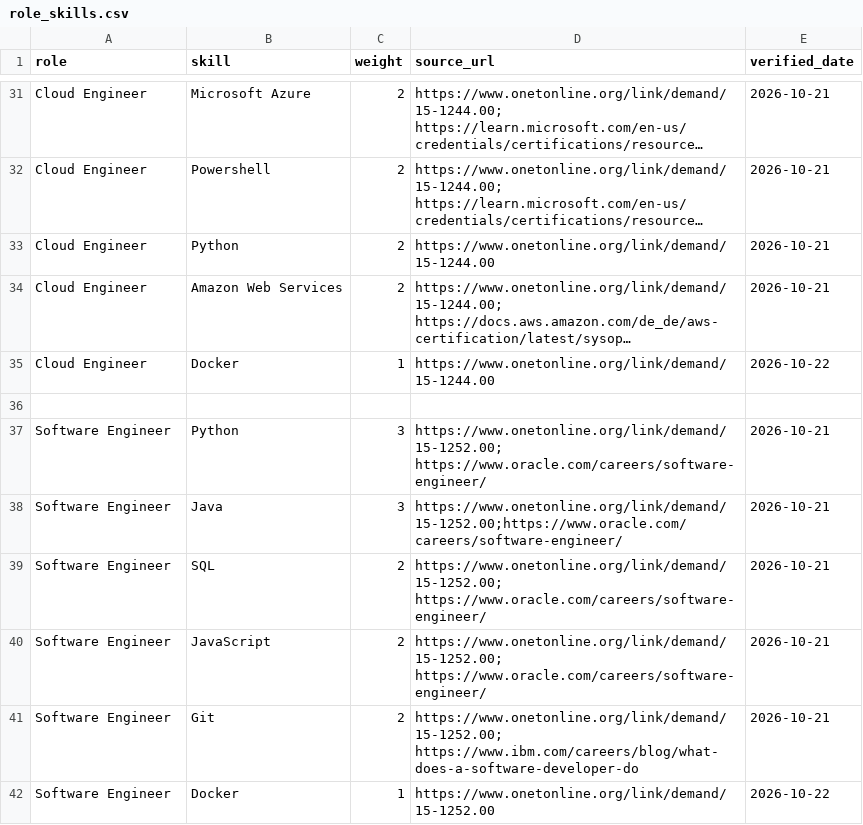
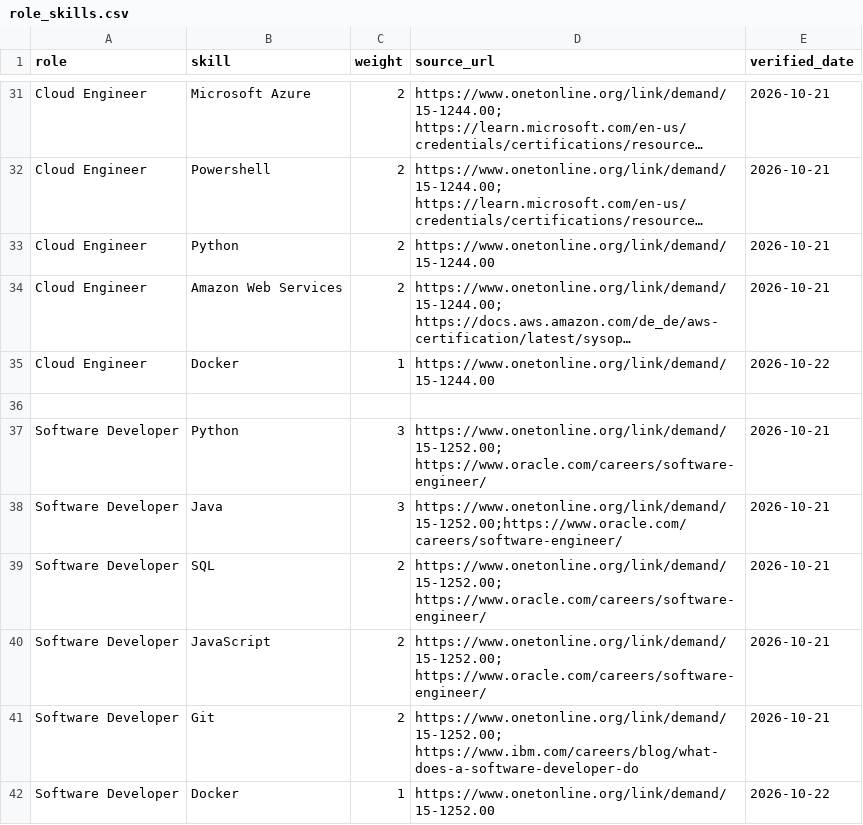
Before and after one commit to AhmedAlshafah/futurepath-ai, a CSV file: data/role_skills.csv, drawn as a sheet; only a part is shown, gaps mark what is left out; long unchanged cells end in ….

```diff
--- a/data/role_skills.csv
+++ b/data/role_skills.csv
@@ -36,7 +36,7 @@ Cloud Engineer, Docker, 1, https://www.onetonline.org/link/demand/15-1244.00, 20
 
-Software Engineer, Python, 3, https://www.onetonline.org/link/demand/15-1252.00; https://www.oracle.com/careers/software-engineer/, 2026-10-21
-Software Engineer, Java, 3, https://www.onetonline.org/link/demand/15-1252.00;https://www.oracle.com/careers/software-engineer/, 2026-10-21
-Software Engineer, SQL, 2, https://www.onetonline.org/link/demand/15-1252.00; https://www.oracle.com/careers/software-engineer/, 2026-10-21
-Software Engineer, JavaScript, 2, https://www.onetonline.org/link/demand/15-1252.00; https://www.oracle.com/careers/software-engineer/, 2026-10-21
-Software Engineer, Git, 2, https://www.onetonline.org/link/demand/15-1252.00; https://www.ibm.com/careers/blog/what-does-a-software-developer-do, 2026-10-21
-Software Engineer, Docker, 1, https://www.onetonline.org/link/demand/15-1252.00, 2026-10-22
+Software Developer, Python, 3, https://www.onetonline.org/link/demand/15-1252.00; https://www.oracle.com/careers/software-engineer/, 2026-10-21
+Software Developer, Java, 3, https://www.onetonline.org/link/demand/15-1252.00;https://www.oracle.com/careers/software-engineer/, 2026-10-21
+Software Developer, SQL, 2, https://www.onetonline.org/link/demand/15-1252.00; https://www.oracle.com/careers/software-engineer/, 2026-10-21
+Software Developer, JavaScript, 2, https://www.onetonline.org/link/demand/15-1252.00; https://www.oracle.com/careers/software-engineer/, 2026-10-21
+Software Developer, Git, 2, https://www.onetonline.org/link/demand/15-1252.00; https://www.ibm.com/careers/blog/what-does-a-software-developer-do, 2026-10-21
+Software Developer, Docker, 1, https://www.onetonline.org/link/demand/15-1252.00, 2026-10-22
```
Also changed, not shown: 1 other file.
